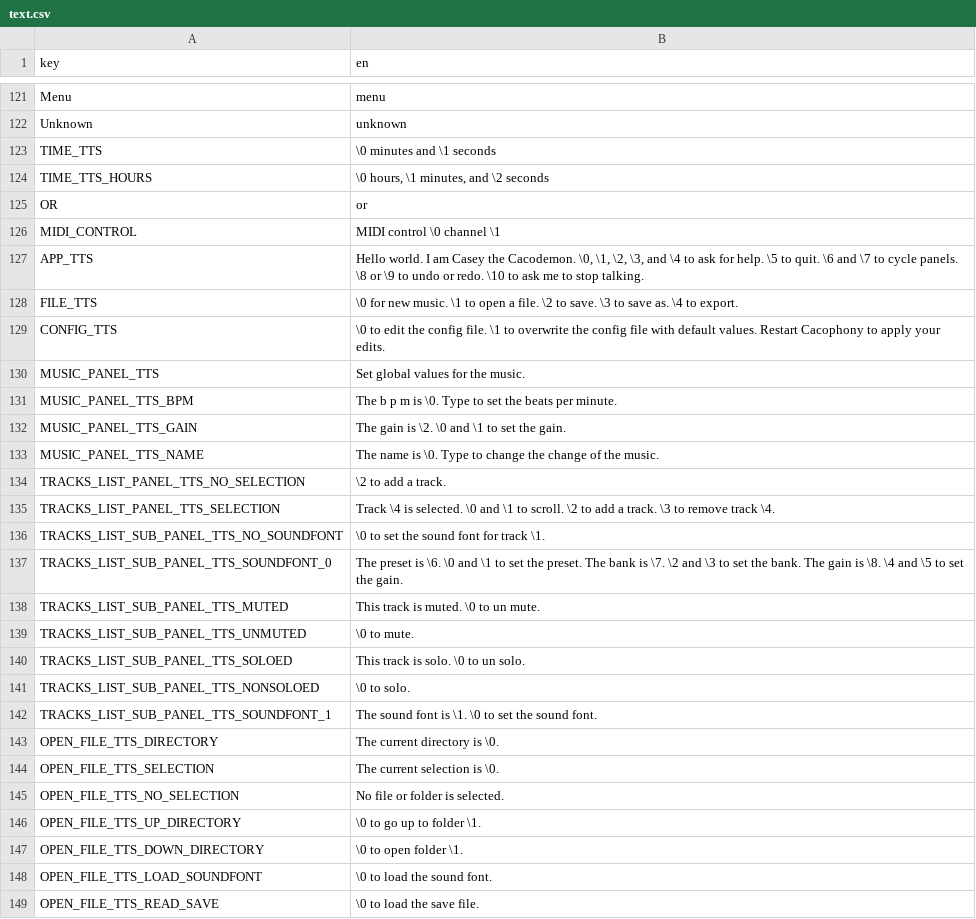
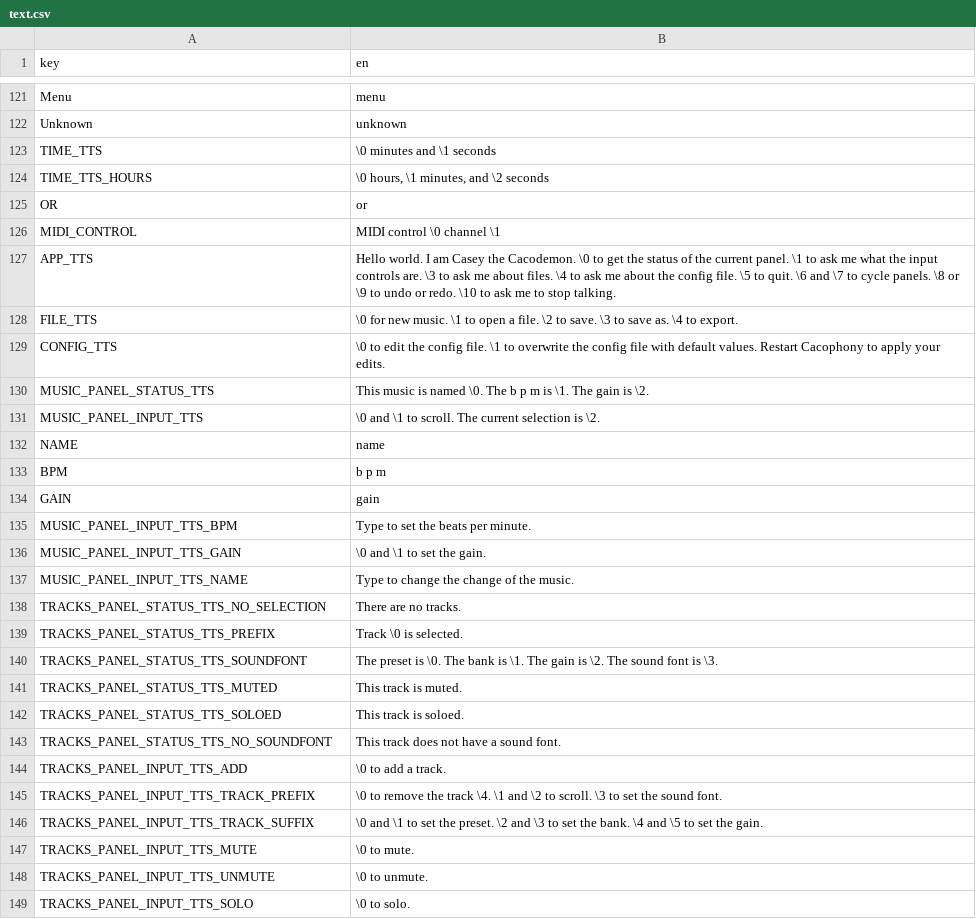
Before and after one commit to subalterngames/cacophony, a CSV file: common/data/text.csv, drawn as a sheet; only a part is shown, gaps mark what is left out; the shorter side is filled out with more unchanged rows; the diff covers the shown part only.

Commit message:
status tts and input tts (wip)

```diff
--- a/common/data/text.csv
+++ b/common/data/text.csv
@@ -126,17 +126,24 @@ OR, or
 MIDI_CONTROL,MIDI control \0 channel \1
-APP_TTS,"Hello world. I am Casey the Cacodemon. \0, \1, \2, \3, and \4 to ask for help. \5 to quit. \6 and \7 to cycle panels. \8 or \9 to undo or redo. \10 to ask me to stop talking."
+APP_TTS,"Hello world. I am Casey the Cacodemon. \0 to get the status of the current panel. \1 to ask me what the input controls are. \3 to ask me about files. \4 to ask me about the config file. \5 to quit. \6 and \7 to cycle panels. \8 or \9 to undo or redo. \10 to ask me to stop talking."
 FILE_TTS,\0 for new music. \1 to open a file. \2 to save. \3 to save as. \4 to export.
 CONFIG_TTS,\0 to edit the config file. \1 to overwrite the config file with default values. Restart Cacophony to apply your edits.
-MUSIC_PANEL_TTS,Set global values for the music.
-MUSIC_PANEL_TTS_BPM,The b p m is \0. Type to set the beats per minute.
-MUSIC_PANEL_TTS_GAIN,The gain is \2. \0 and \1 to set the gain.
-MUSIC_PANEL_TTS_NAME,The name is \0. Type to change the change of the music.
-TRACKS_LIST_PANEL_TTS_NO_SELECTION,\2 to add a track.
-TRACKS_LIST_PANEL_TTS_SELECTION,Track \4 is selected. \0 and \1 to scroll. \2 to add a track. \3 to remove track \4.
-TRACKS_LIST_SUB_PANEL_TTS_NO_SOUNDFONT,\0 to set the sound font for track \1.
-TRACKS_LIST_SUB_PANEL_TTS_SOUNDFONT_0,The preset is \6. \0 and \1 to set the preset. The bank is \7. \2 and \3 to set the bank. The gain is \8. \4 and \5 to set the gain.
-TRACKS_LIST_SUB_PANEL_TTS_MUTED,This track is muted. \0 to un mute.
-TRACKS_LIST_SUB_PANEL_TTS_UNMUTED,\0 to mute.
-TRACKS_LIST_SUB_PANEL_TTS_SOLOED,This track is solo. \0 to un solo.
-TRACKS_LIST_SUB_PANEL_TTS_NONSOLOED,\0 to solo.
-TRACKS_LIST_SUB_PANEL_TTS_SOUNDFONT_1,The sound font is \1. \0 to set the sound font.
+MUSIC_PANEL_STATUS_TTS,This music is named \0. The b p m is \1. The gain is \2.
+MUSIC_PANEL_INPUT_TTS,\0 and \1 to scroll. The current selection is \2.
+NAME,name
+BPM,b p m
+GAIN,gain
+MUSIC_PANEL_INPUT_TTS_BPM,Type to set the beats per minute.
+MUSIC_PANEL_INPUT_TTS_GAIN,\0 and \1 to set the gain.
+MUSIC_PANEL_INPUT_TTS_NAME,Type to change the change of the music.
+TRACKS_PANEL_STATUS_TTS_NO_SELECTION,There are no tracks.
+TRACKS_PANEL_STATUS_TTS_PREFIX,Track \0 is selected.
+TRACKS_PANEL_STATUS_TTS_SOUNDFONT,The preset is \0. The bank is \1. The gain is \2. The sound font is \3.
+TRACKS_PANEL_STATUS_TTS_MUTED,This track is muted.
+TRACKS_PANEL_STATUS_TTS_SOLOED,This track is soloed.
+TRACKS_PANEL_STATUS_TTS_NO_SOUNDFONT,This track does not have a sound font.
+TRACKS_PANEL_INPUT_TTS_ADD,\0 to add a track.
+TRACKS_PANEL_INPUT_TTS_TRACK_PREFIX,\0 to remove the track \4. \1 and \2 to scroll. \3 to set the sound font.
+TRACKS_PANEL_INPUT_TTS_TRACK_SUFFIX,\0 and \1 to set the preset. \2 and \3 to set the bank. \4 and \5 to set the gain.
+TRACKS_PANEL_INPUT_TTS_MUTE,\0 to mute.
+TRACKS_PANEL_INPUT_TTS_UNMUTE,\0 to unmute.
+TRACKS_PANEL_INPUT_TTS_SOLO,\0 to solo.
```
Also changed, not shown: 1 added row elsewhere in this file, 6 other files.
